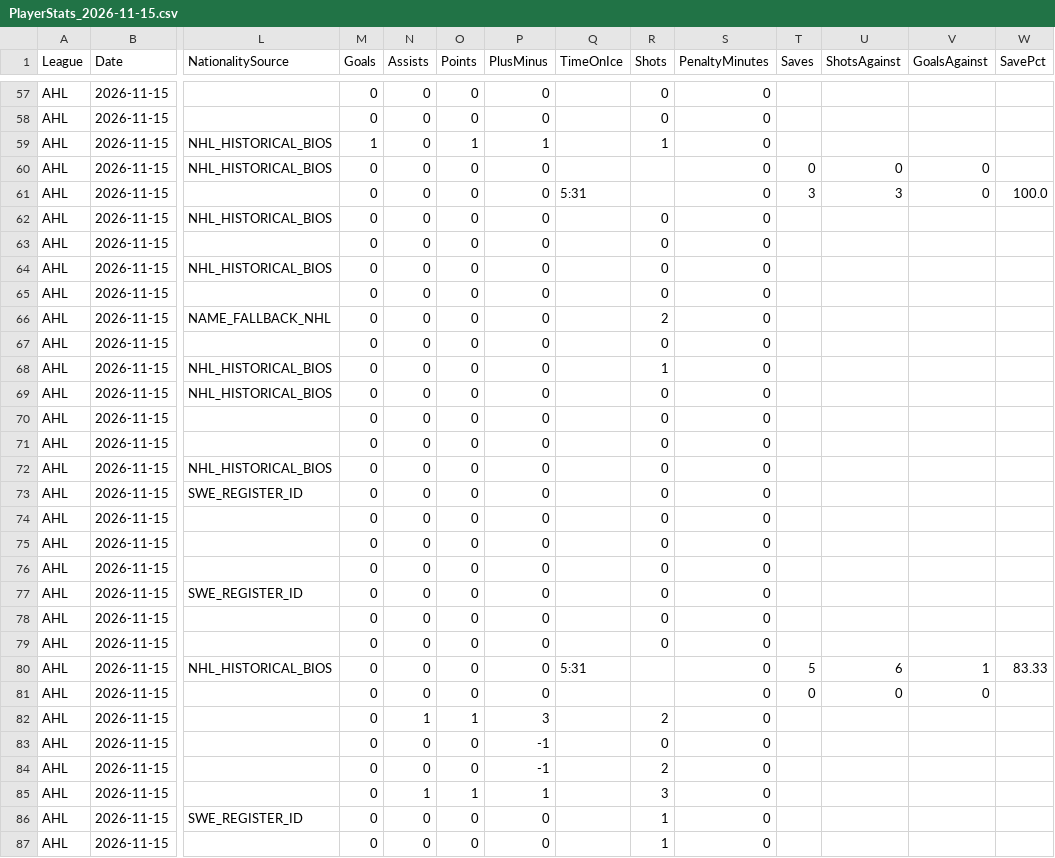
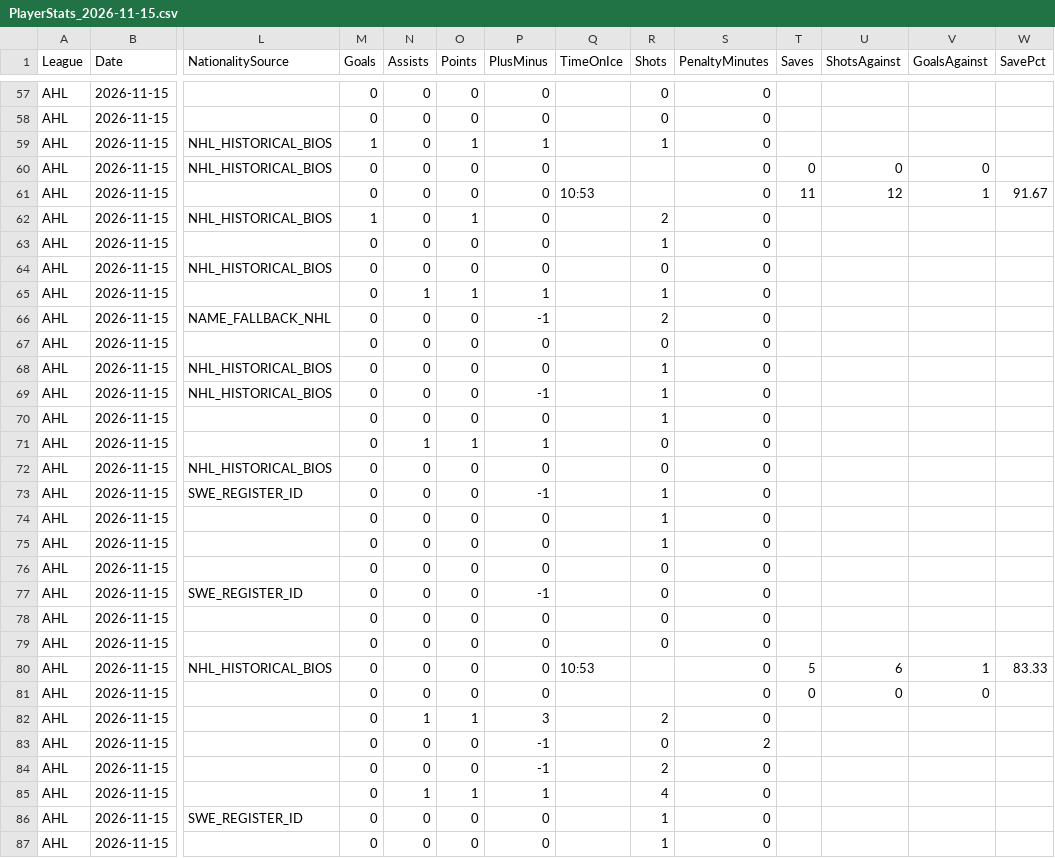
Before and after one commit to skaterbosse/hockey, a CSV file: statsByDate/data/playerstats/PlayerStats_2026-11-15.csv, drawn as a sheet; only a part is shown, gaps mark what is left out; the diff covers the shown part only; the diff names each change by its address in the sheet, - before the commit and + after, or states it on an @@ line.

```diff
--- a/statsByDate/data/playerstats/PlayerStats_2026-11-15.csv
+++ b/statsByDate/data/playerstats/PlayerStats_2026-11-15.csv
-Q61 (TimeOnIce): 5:31
+Q61 (TimeOnIce): 10:53
-T61 (Saves): 3
+T61 (Saves): 11
-U61 (ShotsAgainst): 3
+U61 (ShotsAgainst): 12
-V61 (GoalsAgainst): 0
+V61 (GoalsAgainst): 1
-W61 (SavePct): 100.0
+W61 (SavePct): 91.67
-M62 (Goals): 0
+M62 (Goals): 1
-O62 (Points): 0
+O62 (Points): 1
-R62 (Shots): 0
+R62 (Shots): 2
-R63 (Shots): 0
+R63 (Shots): 1
-N65 (Assists): 0
+N65 (Assists): 1
-O65 (Points): 0
+O65 (Points): 1
-P65 (PlusMinus): 0
+P65 (PlusMinus): 1
-R65 (Shots): 0
+R65 (Shots): 1
-P66 (PlusMinus): 0
+P66 (PlusMinus): -1
-P69 (PlusMinus): 0
+P69 (PlusMinus): -1
-R69:R70 (Shots): 0
+R69:R70 (Shots): 1
-N71 (Assists): 0
+N71 (Assists): 1
-O71 (Points): 0
+O71 (Points): 1
-P71 (PlusMinus): 0
+P71 (PlusMinus): 1
-P73 (PlusMinus): 0
+P73 (PlusMinus): -1
-R73:R75 (Shots): 0
+R73:R75 (Shots): 1
-P77 (PlusMinus): 0
+P77 (PlusMinus): -1
-Q80 (TimeOnIce): 5:31
+Q80 (TimeOnIce): 10:53
-S83 (PenaltyMinutes): 0
+S83 (PenaltyMinutes): 2
-R85 (Shots): 3
+R85 (Shots): 4
```
Also changed, not shown: 50 edited cells elsewhere in this file, statsByDate/data/games/Games_2026-11-15.csv, statsByDate/data/playerstats/Goals_2026-11-15.csv, 3 other files.
